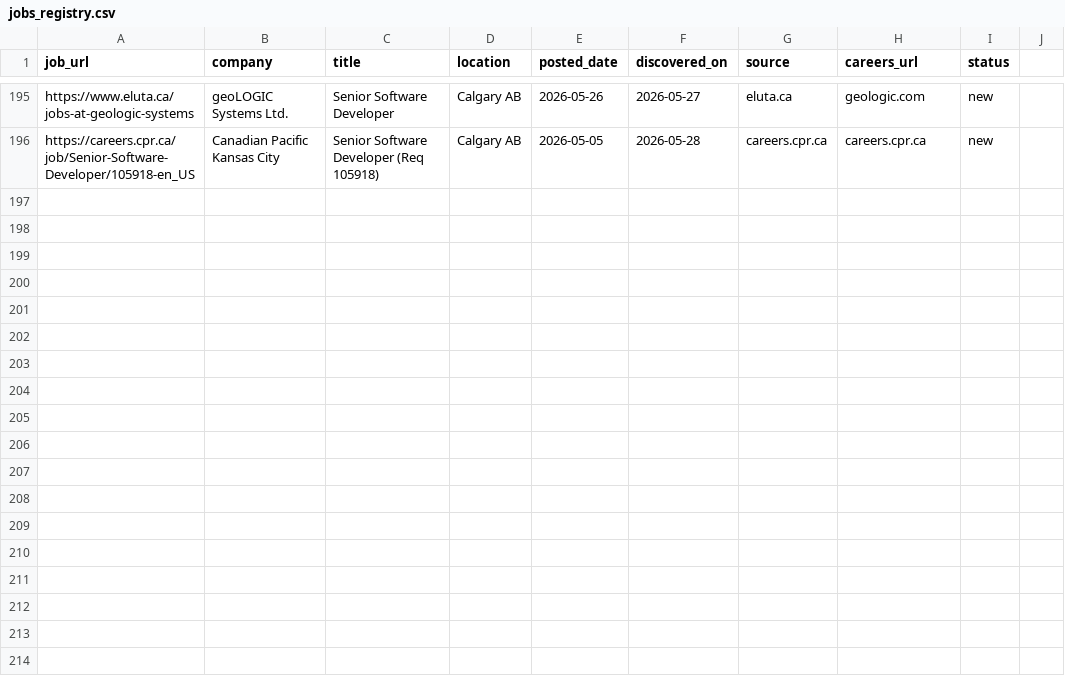
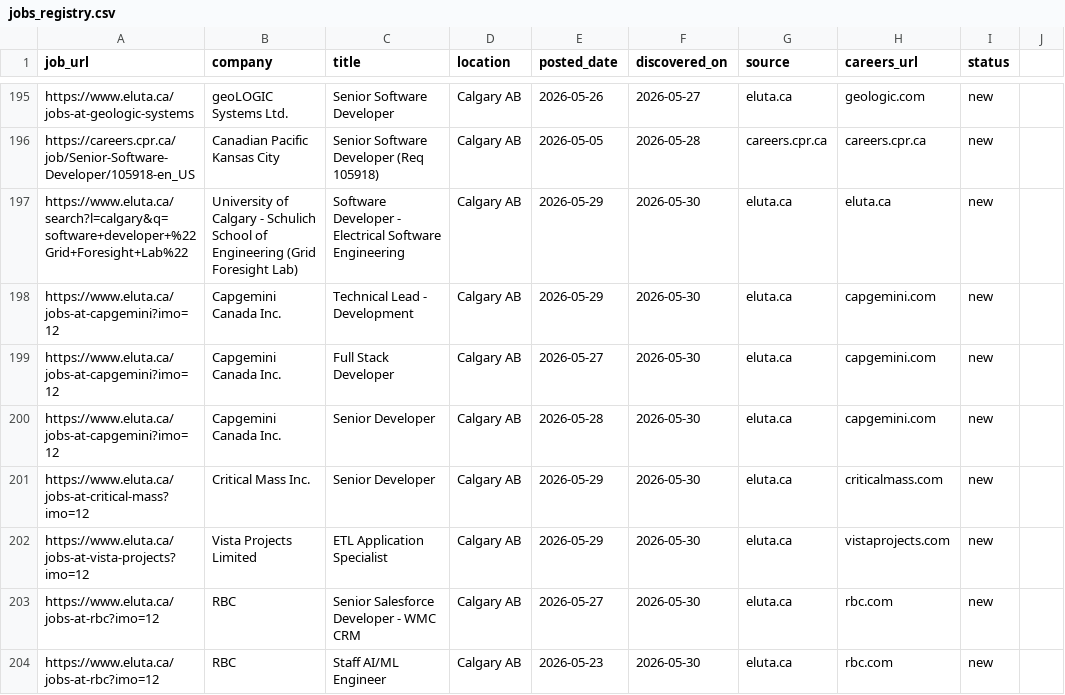
Before and after one commit to opsclawd/career-targets, a CSV file: careers/jobs_registry.csv, drawn as a sheet; only a part is shown, gaps mark what is left out; the diff names each change by its address in the sheet, - before the commit and + after, or states it on an @@ line.

Commit message:
Sweep 2026-05-30: +4 companies, +8 jobs (Capgemini, Critical Mass, UCalgary Grid Foresight Lab, Vista Projects)

```diff
--- a/careers/jobs_registry.csv
+++ b/careers/jobs_registry.csv
+row 197: https://www.eluta.ca/search?l=calgary&q=software+developer+%22Grid+Foresight+Lab%22 | University of Calgary - Schulich School of Engineering (Grid Foresight Lab) | Software Developer - Electrical Software Engineering | Calgary AB | 2026-05-29 | 2026-05-30 | eluta.ca | eluta.ca | new
+row 198: https://www.eluta.ca/jobs-at-capgemini?imo=12 | Capgemini Canada Inc. | Technical Lead - Development | Calgary AB | 2026-05-29 | 2026-05-30 | eluta.ca | capgemini.com | new
+row 199: https://www.eluta.ca/jobs-at-capgemini?imo=12 | Capgemini Canada Inc. | Full Stack Developer | Calgary AB | 2026-05-27 | 2026-05-30 | eluta.ca | capgemini.com | new
+row 200: https://www.eluta.ca/jobs-at-capgemini?imo=12 | Capgemini Canada Inc. | Senior Developer | Calgary AB | 2026-05-28 | 2026-05-30 | eluta.ca | capgemini.com | new
+row 201: https://www.eluta.ca/jobs-at-critical-mass?imo=12 | Critical Mass Inc. | Senior Developer | Calgary AB | 2026-05-29 | 2026-05-30 | eluta.ca | criticalmass.com | new
+row 202: https://www.eluta.ca/jobs-at-vista-projects?imo=12 | Vista Projects Limited | ETL Application Specialist | Calgary AB | 2026-05-29 | 2026-05-30 | eluta.ca | vistaprojects.com | new
+row 203: https://www.eluta.ca/jobs-at-rbc?imo=12 | RBC | Senior Salesforce Developer - WMC CRM | Calgary AB | 2026-05-27 | 2026-05-30 | eluta.ca | rbc.com | new
+row 204: https://www.eluta.ca/jobs-at-rbc?imo=12 | RBC | Staff AI/ML Engineer | Calgary AB | 2026-05-23 | 2026-05-30 | eluta.ca | rbc.com | new
```
Also changed, not shown: careers/careers_registry.csv, 1 other file.
